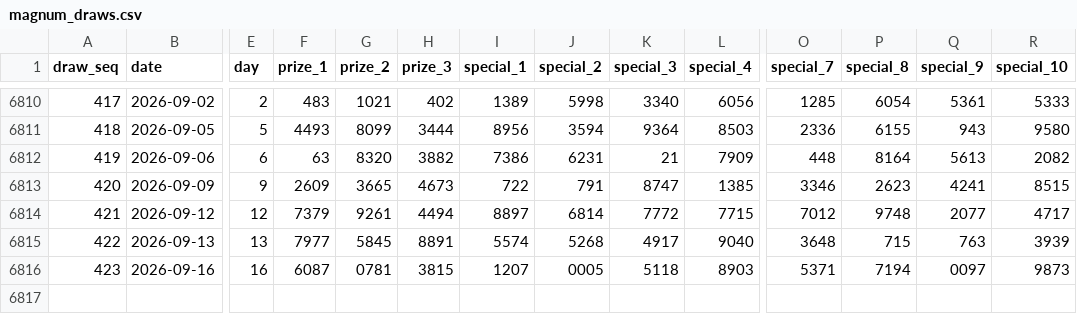
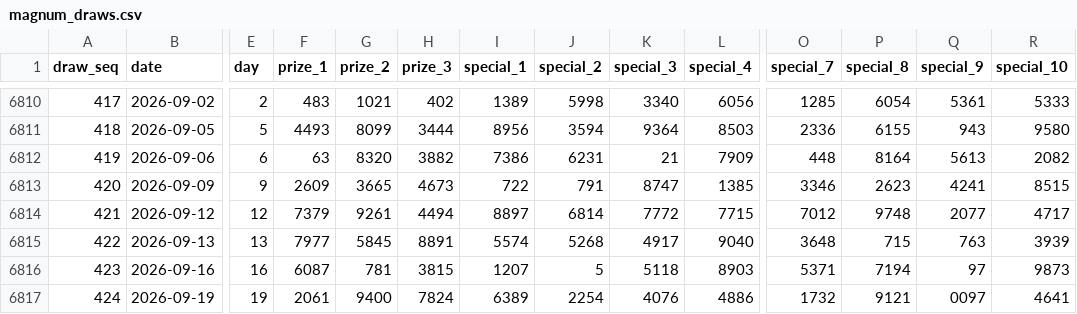
Before and after one commit to deadboy18/malaysia-4d, a CSV file: data/magnum_draws.csv, drawn as a sheet; only a part is shown, gaps mark what is left out; rows hold the shown columns only; the diff names each change by its address in the sheet, - before the commit and + after, or states it on an @@ line.

```diff
--- a/data/magnum_draws.csv
+++ b/data/magnum_draws.csv
-G6816 (prize_2): 0781
+G6816 (prize_2): 781
-J6816 (special_2): 0005
+J6816 (special_2): 5
-Q6816 (special_9): 0097
+Q6816 (special_9): 97
+row 6817: 424 | 2026-09-19 | 19 | 2061 | 9400 | 7824 | 6389 | 2254 | 4076 | 4886 | 1732 | 9121 | 0097 | 4641
```
Also changed, not shown: data/damacai_draws.csv, data/sportstoto_draws.csv, 4 other files.
